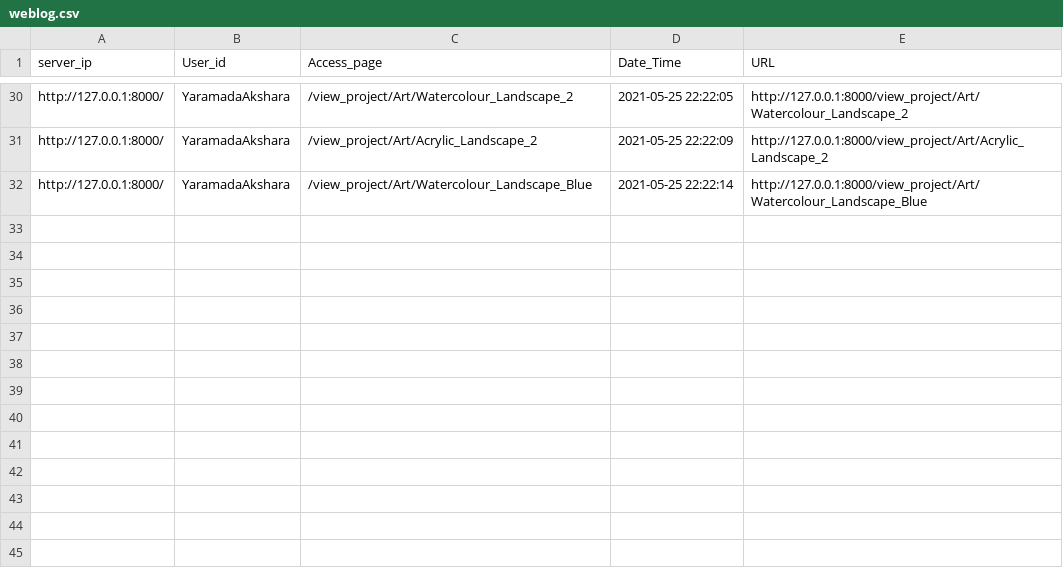
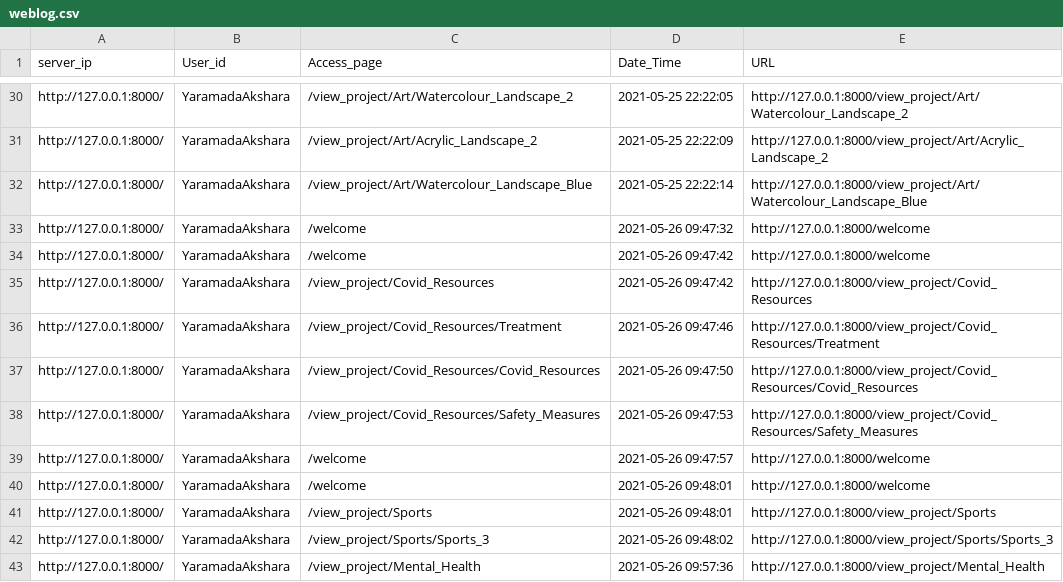
Before and after one commit to SindhujaNadgoud/WebNoiseReduction-Major-project, a CSV file: project/log/weblog.csv, drawn as a sheet; only a part is shown, gaps mark what is left out.

```diff
--- a/project/log/weblog.csv
+++ b/project/log/weblog.csv
@@ -32 +32,12 @@ http://127.0.0.1:8000/,YaramadaAkshara,/view_project/Art/Acrylic_Landscape_2,202
 http://127.0.0.1:8000/,YaramadaAkshara,/view_project/Art/Watercolour_Landscape_Blue,2021-05-25 22:22:14,http://127.0.0.1:8000/view_project/Art/Watercolour_Landscape_Blue
+http://127.0.0.1:8000/,YaramadaAkshara,/welcome,2021-05-26 09:47:32,http://127.0.0.1:8000/welcome
+http://127.0.0.1:8000/,YaramadaAkshara,/welcome,2021-05-26 09:47:42,http://127.0.0.1:8000/welcome
+http://127.0.0.1:8000/,YaramadaAkshara,/view_project/Covid_Resources,2021-05-26 09:47:42,http://127.0.0.1:8000/view_project/Covid_Resources
+http://127.0.0.1:8000/,YaramadaAkshara,/view_project/Covid_Resources/Treatment,2021-05-26 09:47:46,http://127.0.0.1:8000/view_project/Covid_Resources/Treatment
+http://127.0.0.1:8000/,YaramadaAkshara,/view_project/Covid_Resources/Covid_Resources,2021-05-26 09:47:50,http://127.0.0.1:8000/view_project/Covid_Resources/Covid_Resources
+http://127.0.0.1:8000/,YaramadaAkshara,/view_project/Covid_Resources/Safety_Measures,2021-05-26 09:47:53,http://127.0.0.1:8000/view_project/Covid_Resources/Safety_Measures
+http://127.0.0.1:8000/,YaramadaAkshara,/welcome,2021-05-26 09:47:57,http://127.0.0.1:8000/welcome
+http://127.0.0.1:8000/,YaramadaAkshara,/welcome,2021-05-26 09:48:01,http://127.0.0.1:8000/welcome
+http://127.0.0.1:8000/,YaramadaAkshara,/view_project/Sports,2021-05-26 09:48:01,http://127.0.0.1:8000/view_project/Sports
+http://127.0.0.1:8000/,YaramadaAkshara,/view_project/Sports/Sports_3,2021-05-26 09:48:02,http://127.0.0.1:8000/view_project/Sports/Sports_3
+http://127.0.0.1:8000/,YaramadaAkshara,/view_project/Mental_Health,2021-05-26 09:57:36,http://127.0.0.1:8000/view_project/Mental_Health
```
Also changed, not shown: 4 other files.
